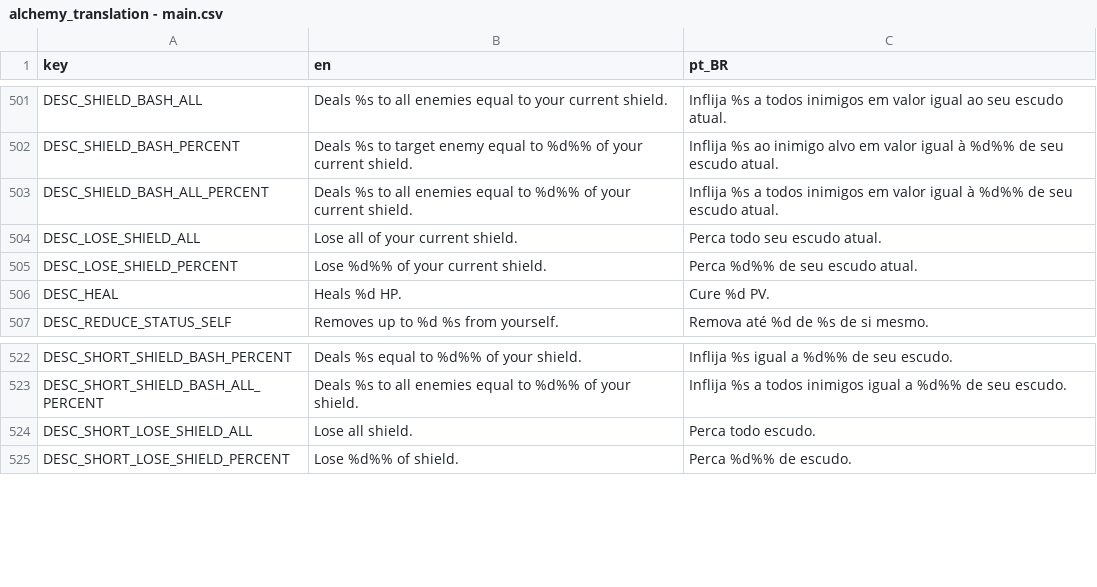
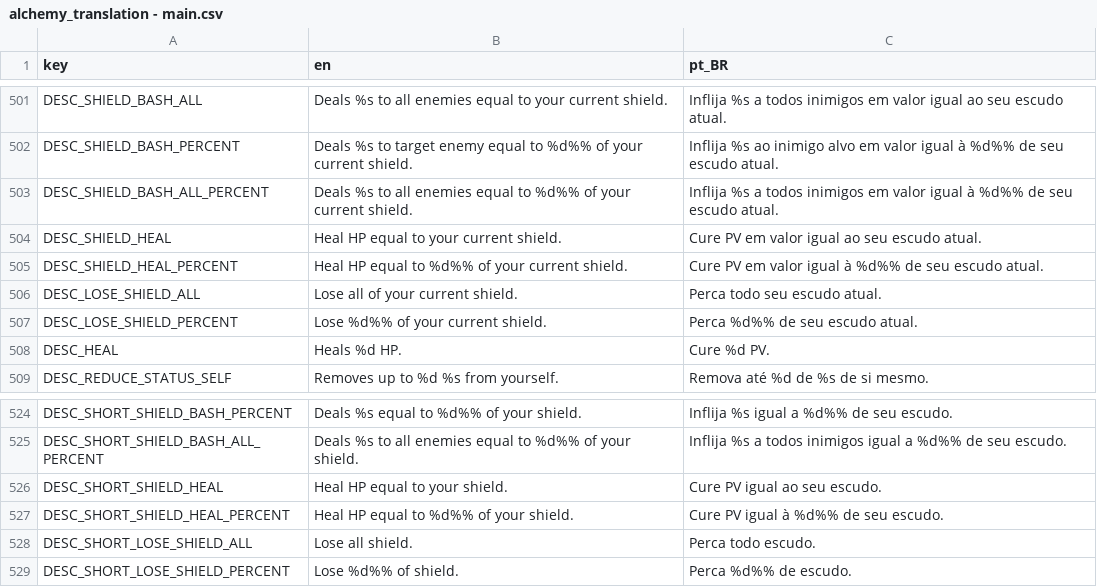
Before and after one commit to Space-Paca/alchemy-game, a CSV file: project/assets/translation/alchemy_translation - main.csv, drawn as a sheet; only a part is shown, gaps mark what is left out.

Commit message:
Shield Heal recipes!

```diff
--- a/project/assets/translation/alchemy_translation - main.csv
+++ b/project/assets/translation/alchemy_translation - main.csv
@@ -535,2 +535,4 @@ DESC_SHIELD_BASH_PERCENT,Deals %s to target enemy equal to %d%% of your current
 DESC_SHIELD_BASH_ALL_PERCENT,Deals %s to all enemies equal to %d%% of your current shield.,Inflija %s a todos inimigos em valor igual à %d%% de seu escudo atual.
+DESC_SHIELD_HEAL,Heal HP equal to your current shield.,Cure PV em valor igual ao seu escudo atual.
+DESC_SHIELD_HEAL_PERCENT,Heal HP equal to %d%% of your current shield.,Cure PV em valor igual à %d%% de seu escudo atual.
 DESC_LOSE_SHIELD_ALL,Lose all of your current shield.,Perca todo seu escudo atual.
@@ -555,2 +557,4 @@ DESC_SHORT_SHIELD_BASH_PERCENT,Deals %s equal to %d%% of your shield.,Inflija %s
 DESC_SHORT_SHIELD_BASH_ALL_PERCENT,Deals %s to all enemies equal to %d%% of your shield.,Inflija %s a todos inimigos igual a %d%% de seu escudo.
+DESC_SHORT_SHIELD_HEAL,Heal HP equal to your shield.,Cure PV igual ao seu escudo.
+DESC_SHORT_SHIELD_HEAL_PERCENT,Heal HP equal to %d%% of your shield.,Cure PV igual à %d%% de seu escudo.
 DESC_SHORT_LOSE_SHIELD_ALL,Lose all shield.,Perca todo escudo.
```
Also changed, not shown: 6 other files.
